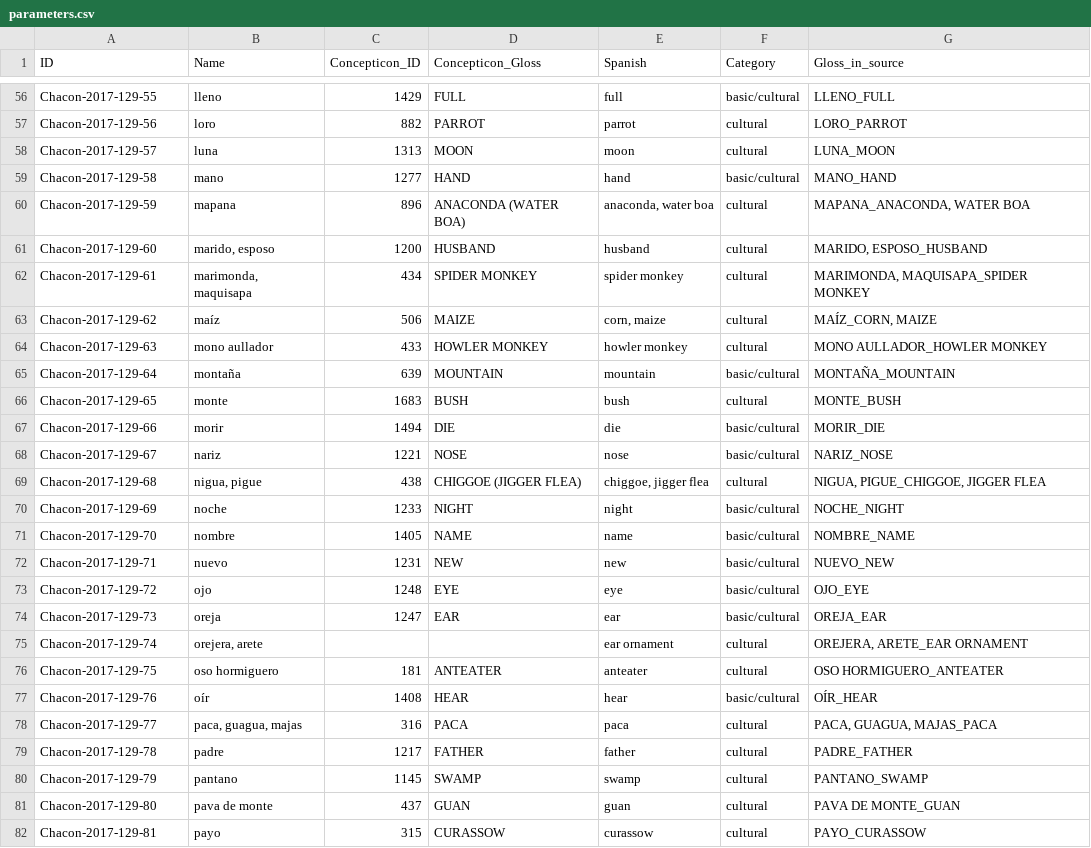
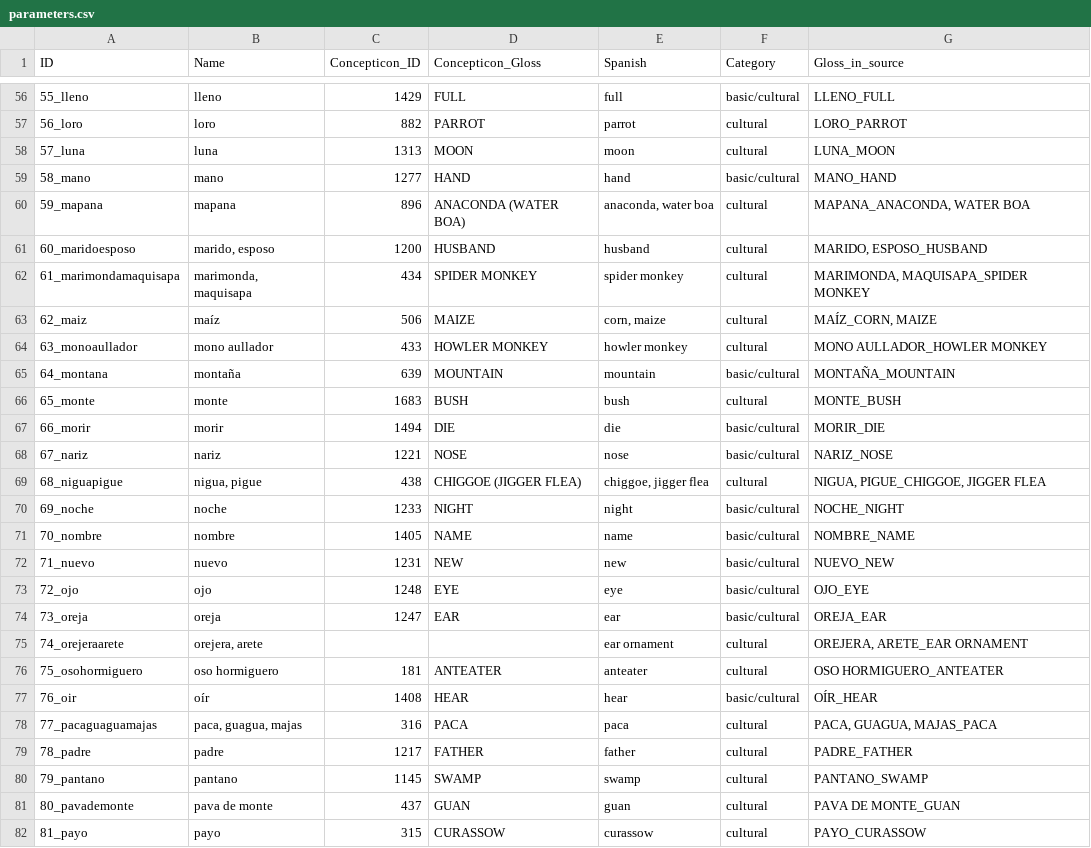
Before and after one commit to lexibank/chaconcolumbian, a CSV file: cldf/parameters.csv, drawn as a sheet; only a part is shown, gaps mark what is left out; the diff covers the shown part only; the diff names each change by its address in the sheet, - before the commit and + after, or states it on an @@ line.

```diff
--- a/cldf/parameters.csv
+++ b/cldf/parameters.csv
-A56 (ID): Chacon-2017-129-55
+A56 (ID): 55_lleno
-A57 (ID): Chacon-2017-129-56
+A57 (ID): 56_loro
-A58 (ID): Chacon-2017-129-57
+A58 (ID): 57_luna
-A59 (ID): Chacon-2017-129-58
+A59 (ID): 58_mano
-A60 (ID): Chacon-2017-129-59
+A60 (ID): 59_mapana
-A61 (ID): Chacon-2017-129-60
+A61 (ID): 60_maridoesposo
-A62 (ID): Chacon-2017-129-61
+A62 (ID): 61_marimondamaquisapa
-A63 (ID): Chacon-2017-129-62
+A63 (ID): 62_maiz
-A64 (ID): Chacon-2017-129-63
+A64 (ID): 63_monoaullador
-A65 (ID): Chacon-2017-129-64
+A65 (ID): 64_montana
-A66 (ID): Chacon-2017-129-65
+A66 (ID): 65_monte
-A67 (ID): Chacon-2017-129-66
+A67 (ID): 66_morir
-A68 (ID): Chacon-2017-129-67
+A68 (ID): 67_nariz
-A69 (ID): Chacon-2017-129-68
+A69 (ID): 68_niguapigue
-A70 (ID): Chacon-2017-129-69
+A70 (ID): 69_noche
-A71 (ID): Chacon-2017-129-70
+A71 (ID): 70_nombre
-A72 (ID): Chacon-2017-129-71
+A72 (ID): 71_nuevo
-A73 (ID): Chacon-2017-129-72
+A73 (ID): 72_ojo
-A74 (ID): Chacon-2017-129-73
+A74 (ID): 73_oreja
-A75 (ID): Chacon-2017-129-74
+A75 (ID): 74_orejeraarete
-A76 (ID): Chacon-2017-129-75
+A76 (ID): 75_osohormiguero
-A77 (ID): Chacon-2017-129-76
+A77 (ID): 76_oir
-A78 (ID): Chacon-2017-129-77
+A78 (ID): 77_pacaguaguamajas
-A79 (ID): Chacon-2017-129-78
+A79 (ID): 78_padre
-A80 (ID): Chacon-2017-129-79
+A80 (ID): 79_pantano
-A81 (ID): Chacon-2017-129-80
+A81 (ID): 80_pavademonte
-A82 (ID): Chacon-2017-129-81
+A82 (ID): 81_payo
```
Also changed, not shown: 101 edited cells elsewhere in this file, cldf/languages.csv, 10 other files.
